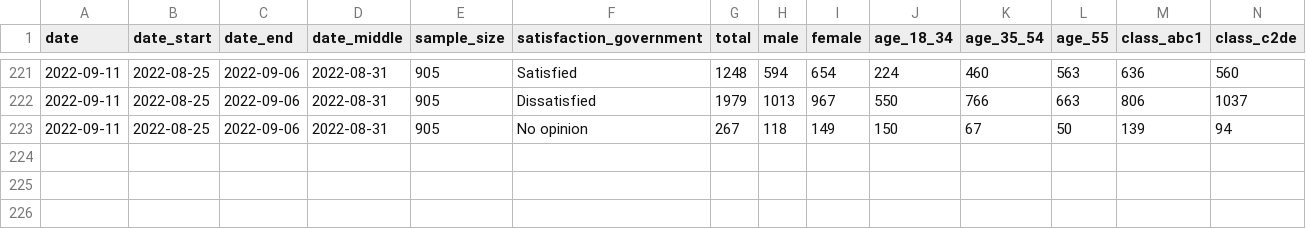
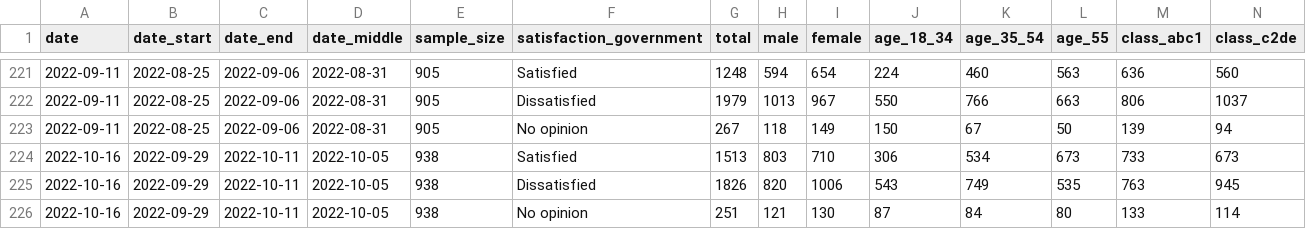
Before and after one commit to Irish-Dem-Polling/datasets, a CSV file: government-satisfaction/data_banda_govsat_counts.csv, drawn as a sheet; only a part is shown, gaps mark what is left out; rows hold the shown columns only; the diff names each change by its address in the sheet, - before the commit and + after, or states it on an @@ line.

```diff
--- a/government-satisfaction/data_banda_govsat_counts.csv
+++ b/government-satisfaction/data_banda_govsat_counts.csv
+row 224: 2022-10-16 | 2022-09-29 | 2022-10-11 | 2022-10-05 | 938 | Satisfied | 1513 | 803 | 710 | 306 | 534 | 673 | 733 | 673
+row 225: 2022-10-16 | 2022-09-29 | 2022-10-11 | 2022-10-05 | 938 | Dissatisfied | 1826 | 820 | 1006 | 543 | 749 | 535 | 763 | 945
+row 226: 2022-10-16 | 2022-09-29 | 2022-10-11 | 2022-10-05 | 938 | No opinion | 251 | 121 | 130 | 87 | 84 | 80 | 133 | 114
```
Also changed, not shown: government-satisfaction/data_banda_govsat_prop.csv, party-leaders/data_banda_leaders_counts.csv, 16 other files.
